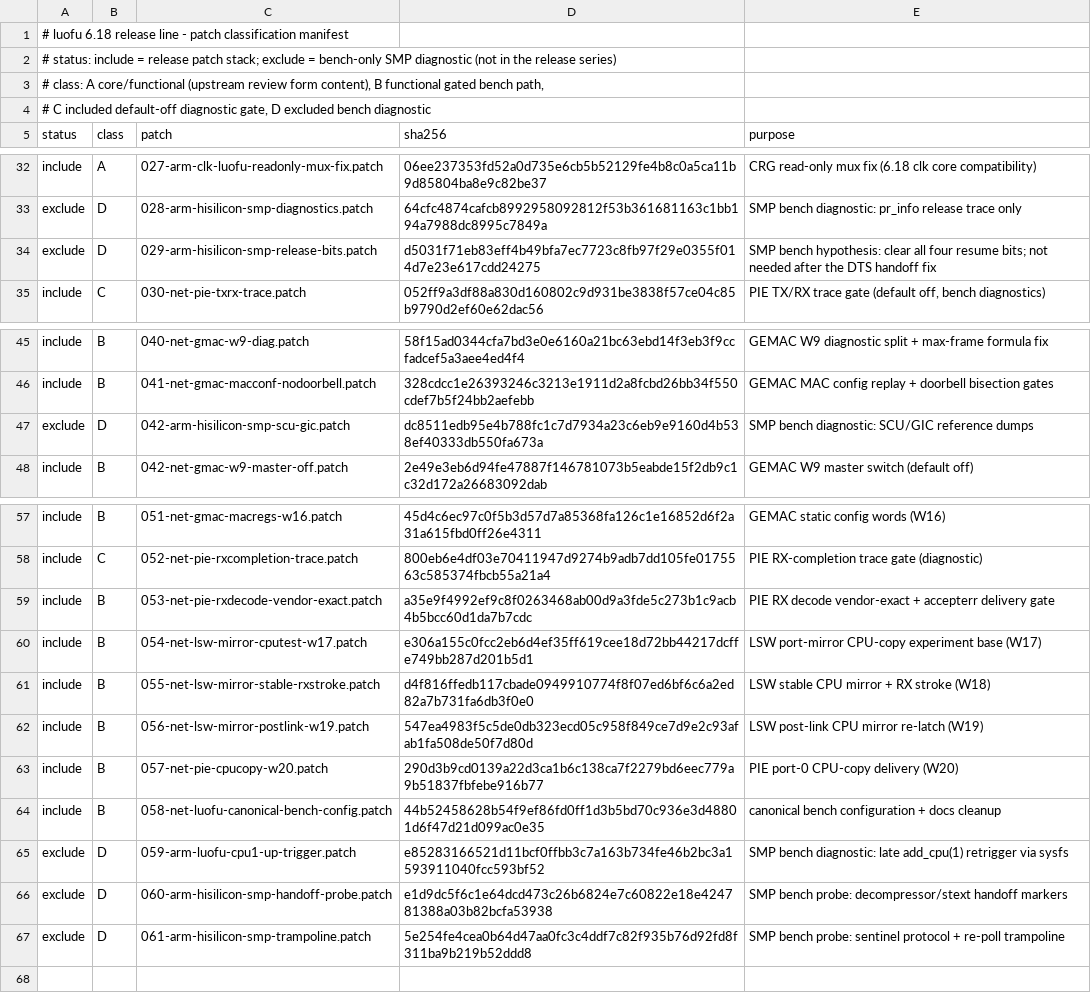
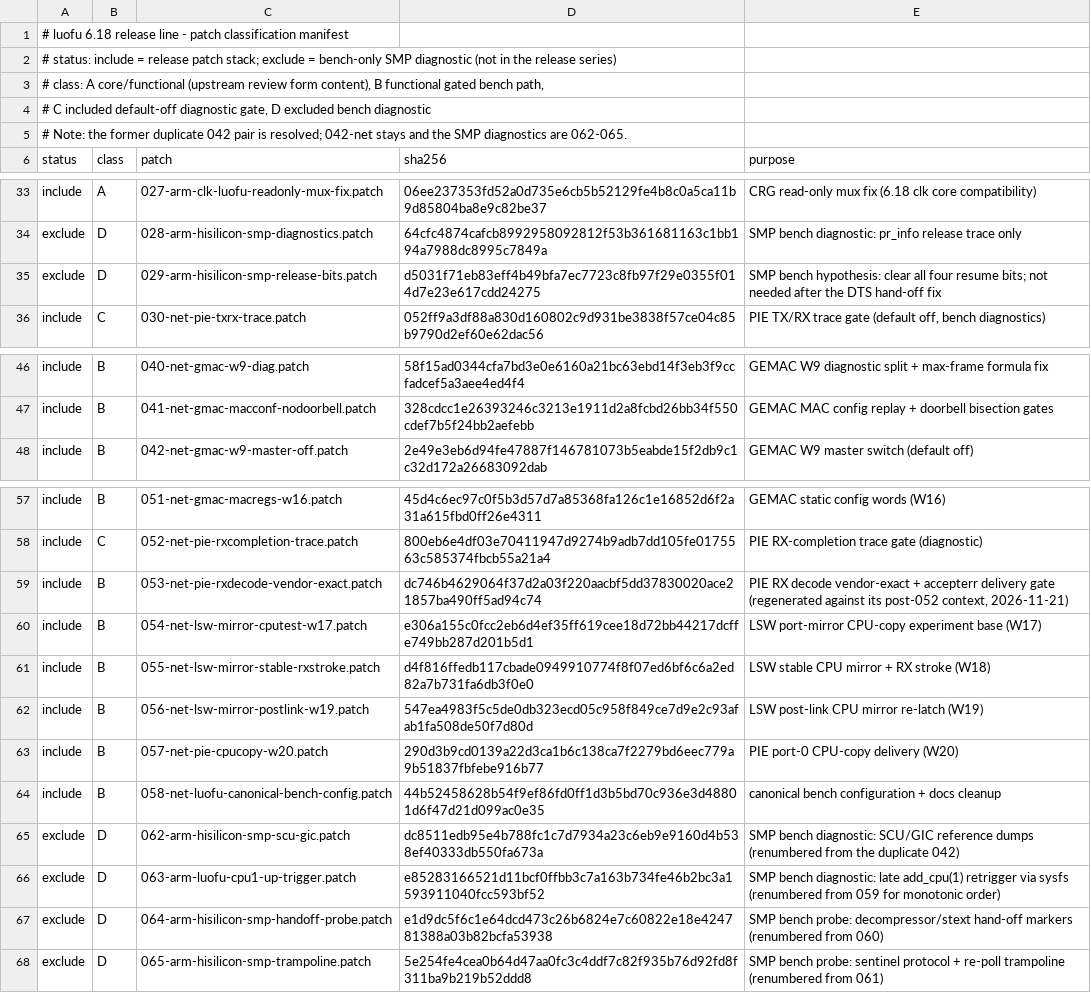
Before and after one commit to ShibbityShwab/cudy-wr3000v2-open-firmware, a TSV file: upstream/series-6.18/release-line/manifest.tsv, drawn as a sheet; only a part is shown, gaps mark what is left out.

Commit message:
upstream: release-line cleanup - 052/053 pair, monotonic 062-065, DTS-0001 companion
- 053 regenerated as the diff from its post-052 state; final luofu-pie.c byte-identical to the old
  stack, so the release line now applies with 0 fuzz and strict git apply is clean
- duplicate 042 resolved: 042-net stays 042, 042-arm becomes 062; dependent excluded diagnostics
  renumbered 059->063, 060->064, 061->065 (content unchanged); L0 = 62 files 001-058 + 062-065
- new DTS-0001 companion upstream/series-6.18/dts-series/0001-arm-dts-hisilicon-luofu-r116-loader-
  handoff.patch (sha256 73d93769...) carrying the board DTS with the measured loader hand-off nodes,
  byte-identical to the single-source target DTS; documented in 06-dts-series-dependency.md with
  generator tools/gen-dts-series-patch.py; 0018/03-rationale name the dependency
- check-release-line.sh now applies/compiles DTS-0001 and verifies the contract/byte-identity
- independently validated: manifest 51 include/11 exclude; patch(1) 51/51 RC=0, 3 offsets, 0 fuzz,
  0 rejects; strict git apply all 51 clean; DTB 12296 B sha256 50daf3d0...; DTS-0001 apply/cpp/dtc
  RC=0, same DTB, contract present

```diff
--- a/upstream/series-6.18/release-line/manifest.tsv
+++ b/upstream/series-6.18/release-line/manifest.tsv
@@ -4,2 +4,3 @@
 #        C included default-off diagnostic gate, D excluded bench diagnostic
+# Note: the former duplicate 042 pair is resolved; 042-net stays and the SMP diagnostics are 062-065.
 status	class	patch	sha256	purpose
@@ -33,3 +34,3 @@ include	A	027-arm-clk-luofu-readonly-mux-fix.patch	06ee237353fd52a0d735e6cb5b521
 exclude	D	028-arm-hisilicon-smp-diagnostics.patch	64cfc4874cafcb8992958092812f53b361681163c1bb194a7988dc8995c7849a	SMP bench diagnostic: pr_info release trace only
-exclude	D	029-arm-hisilicon-smp-release-bits.patch	d5031f71eb83eff4b49bfa7ec7723c8fb97f29e0355f014d7e23e617cdd24275	SMP bench hypothesis: clear all four resume bits; not needed after the DTS handoff fix
+exclude	D	029-arm-hisilicon-smp-release-bits.patch	d5031f71eb83eff4b49bfa7ec7723c8fb97f29e0355f014d7e23e617cdd24275	SMP bench hypothesis: clear all four resume bits; not needed after the DTS hand-off fix
 include	C	030-net-pie-txrx-trace.patch	052ff9a3df88a830d160802c9d931be3838f57ce04c85b9790d2ef60e62dac56	PIE TX/RX trace gate (default off, bench diagnostics)
@@ -46,3 +47,2 @@ include	B	040-net-gmac-w9-diag.patch	58f15ad0344cfa7bd3e0e6160a21bc63ebd14f3eb3f
 include	B	041-net-gmac-macconf-nodoorbell.patch	328cdcc1e26393246c3213e1911d2a8fcbd26bb34f550cdef7b5f24bb2aefebb	GEMAC MAC config replay + doorbell bisection gates
-exclude	D	042-arm-hisilicon-smp-scu-gic.patch	dc8511edb95e4b788fc1c7d7934a23c6eb9e9160d4b538ef40333db550fa673a	SMP bench diagnostic: SCU/GIC reference dumps
 include	B	042-net-gmac-w9-master-off.patch	2e49e3eb6d94fe47887f146781073b5eabde15f2db9c1c32d172a26683092dab	GEMAC W9 master switch (default off)
@@ -58,3 +58,3 @@ include	B	051-net-gmac-macregs-w16.patch	45d4c6ec97c0f5b3d57d7a85368fa126c1e1685
 include	C	052-net-pie-rxcompletion-trace.patch	800eb6e4df03e70411947d9274b9adb7dd105fe0175563c585374fbcb55a21a4	PIE RX-completion trace gate (diagnostic)
-include	B	053-net-pie-rxdecode-vendor-exact.patch	a35e9f4992ef9c8f0263468ab00d9a3fde5c273b1c9acb4b5bcc60d1da7b7cdc	PIE RX decode vendor-exact + accepterr delivery gate
+include	B	053-net-pie-rxdecode-vendor-exact.patch	dc746b4629064f37d2a03f220aacbf5dd37830020ace21857ba490ff5ad94c74	PIE RX decode vendor-exact + accepterr delivery gate (regenerated against its post-052 context, 2026-11-21)
 include	B	054-net-lsw-mirror-cputest-w17.patch	e306a155c0fcc2eb6d4ef35ff619cee18d72bb44217dcffe749bb287d201b5d1	LSW port-mirror CPU-copy experiment base (W17)
@@ -64,4 +64,5 @@ include	B	057-net-pie-cpucopy-w20.patch	290d3b9cd0139a22d3ca1b6c138ca7f2279bd6ee
 include	B	058-net-luofu-canonical-bench-config.patch	44b52458628b54f9ef86fd0ff1d3b5bd70c936e3d48801d6f47d21d099ac0e35	canonical bench configuration + docs cleanup
-exclude	D	059-arm-luofu-cpu1-up-trigger.patch	e85283166521d11bcf0ffbb3c7a163b734fe46b2bc3a1593911040fcc593bf52	SMP bench diagnostic: late add_cpu(1) retrigger via sysfs
-exclude	D	060-arm-hisilicon-smp-handoff-probe.patch	e1d9dc5f6c1e64dcd473c26b6824e7c60822e18e424781388a03b82bcfa53938	SMP bench probe: decompressor/stext handoff markers
-exclude	D	061-arm-hisilicon-smp-trampoline.patch	5e254fe4cea0b64d47aa0fc3c4ddf7c82f935b76d92fd8f311ba9b219b52ddd8	SMP bench probe: sentinel protocol + re-poll trampoline
+exclude	D	062-arm-hisilicon-smp-scu-gic.patch	dc8511edb95e4b788fc1c7d7934a23c6eb9e9160d4b538ef40333db550fa673a	SMP bench diagnostic: SCU/GIC reference dumps (renumbered from the duplicate 042)
+exclude	D	063-arm-luofu-cpu1-up-trigger.patch	e85283166521d11bcf0ffbb3c7a163b734fe46b2bc3a1593911040fcc593bf52	SMP bench diagnostic: late add_cpu(1) retrigger via sysfs (renumbered from 059 for monotonic order)
+exclude	D	064-arm-hisilicon-smp-handoff-probe.patch	e1d9dc5f6c1e64dcd473c26b6824e7c60822e18e424781388a03b82bcfa53938	SMP bench probe: decompressor/stext hand-off markers (renumbered from 060)
+exclude	D	065-arm-hisilicon-smp-trampoline.patch	5e254fe4cea0b64d47aa0fc3c4ddf7c82f935b76d92fd8f311ba9b219b52ddd8	SMP bench probe: sentinel protocol + re-poll trampoline (renumbered from 061)
```
Also changed, not shown: 36 other files.
